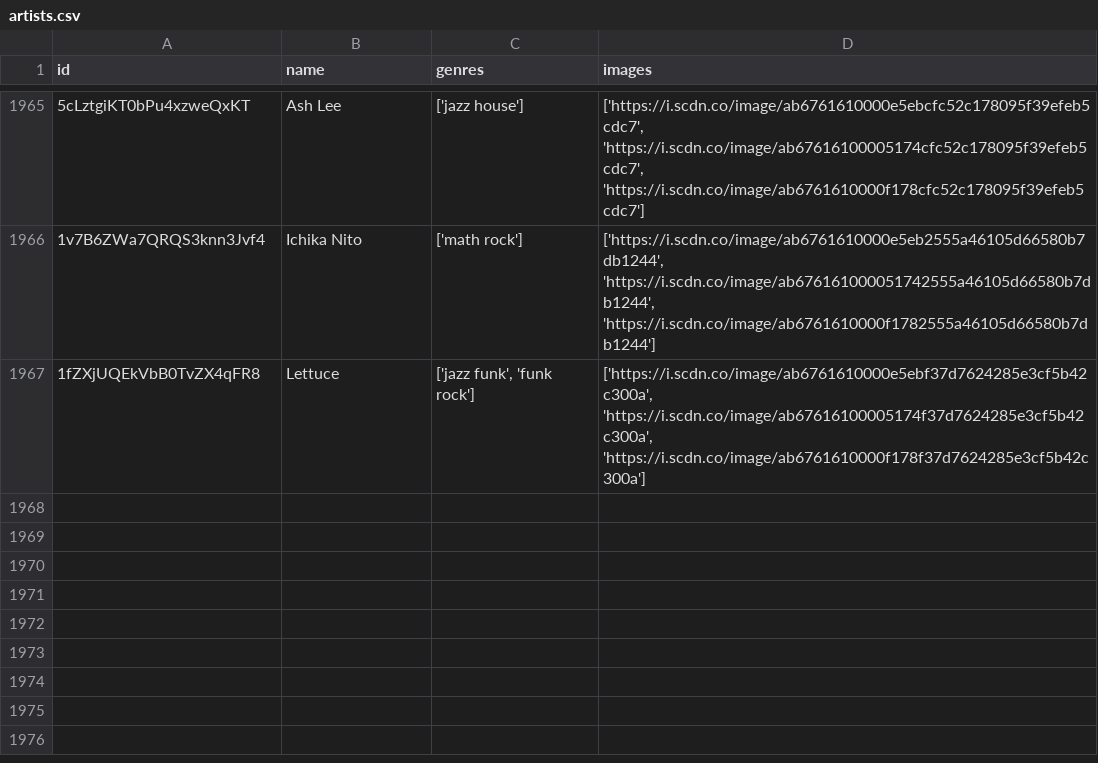
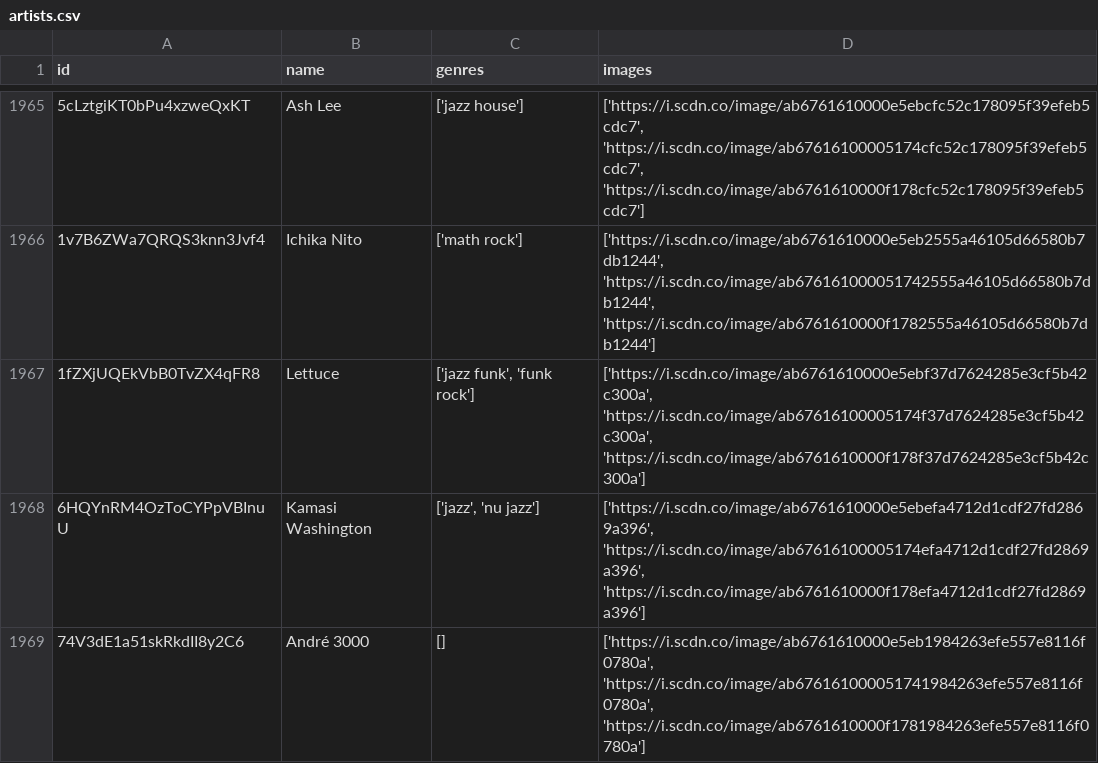
Before and after one commit to iochoa808/SpotifyData, a CSV file: data/artists.csv, drawn as a sheet; only a part is shown, gaps mark what is left out.

```diff
--- a/data/artists.csv
+++ b/data/artists.csv
@@ -1967 +1967,3 @@ id,name,genres,images
 1fZXjUQEkVbB0TvZX4qFR8,Lettuce,"['jazz funk', 'funk rock']","['https://i.scdn.co/image/ab6761610000e5ebf37d7624285e3cf5b42c300a', 'https://i.scdn.co/image/ab67616100005174f37d7624285e3cf5b42c300a', 'https://i.scdn.co/image/ab6761610000f178f37d7624285e3cf5b42c300a']"
+6HQYnRM4OzToCYPpVBInuU,Kamasi Washington,"['jazz', 'nu jazz']","['https://i.scdn.co/image/ab6761610000e5ebefa4712d1cdf27fd2869a396', 'https://i.scdn.co/image/ab67616100005174efa4712d1cdf27fd2869a396', 'https://i.scdn.co/image/ab6761610000f178efa4712d1cdf27fd2869a396']"
+74V3dE1a51skRkdII8y2C6,André 3000,[],"['https://i.scdn.co/image/ab6761610000e5eb1984263efe557e8116f0780a', 'https://i.scdn.co/image/ab676161000051741984263efe557e8116f0780a', 'https://i.scdn.co/image/ab6761610000f1781984263efe557e8116f0780a']"
```
Also changed, not shown: data/recently_played.csv, data/songs.csv, 1 other file.
